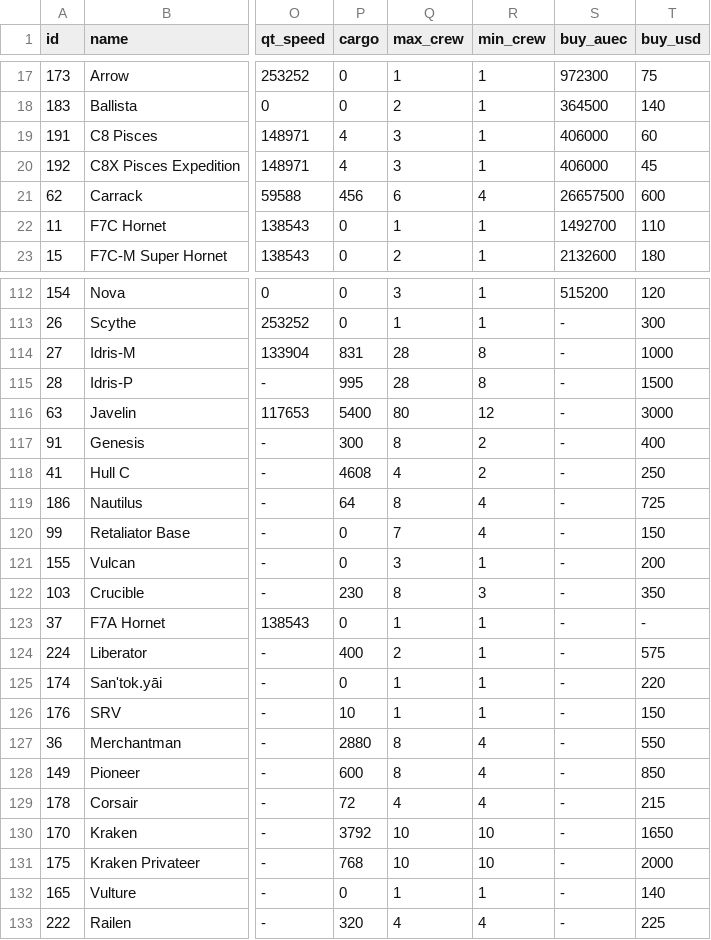
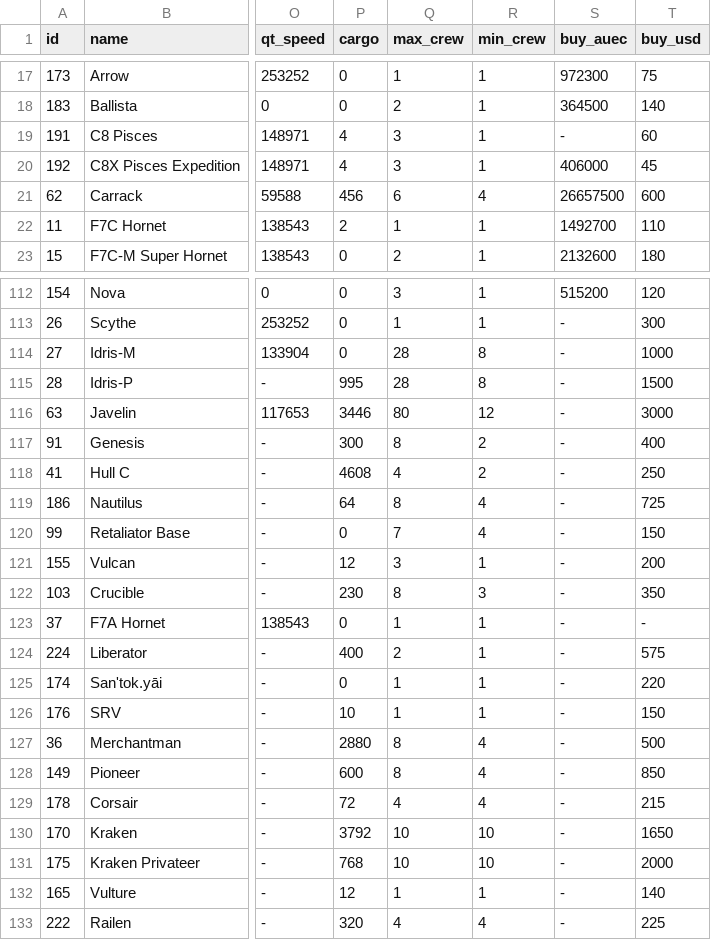
Before and after one commit to kestrel-one/ksm, a CSV file: dist/ships.csv, drawn as a sheet; only a part is shown, gaps mark what is left out; the diff covers the shown part only; the diff names each change by its address in the sheet, - before the commit and + after, or states it on an @@ line.

```diff
--- a/dist/ships.csv
+++ b/dist/ships.csv
-S19 (buy_auec): 406000
+S19 (buy_auec): -
-P22 (cargo): 0
+P22 (cargo): 2
-P114 (cargo): 831
+P114 (cargo): 0
-P116 (cargo): 5400
+P116 (cargo): 3446
-P121 (cargo): 0
+P121 (cargo): 12
-T127 (buy_usd): 550
+T127 (buy_usd): 500
-P132 (cargo): 0
+P132 (cargo): 12
```
Also changed, not shown: 38 edited cells elsewhere in this file, 8 other files.
